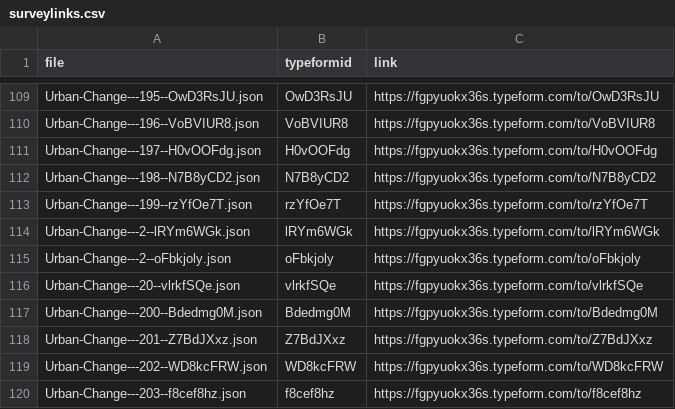
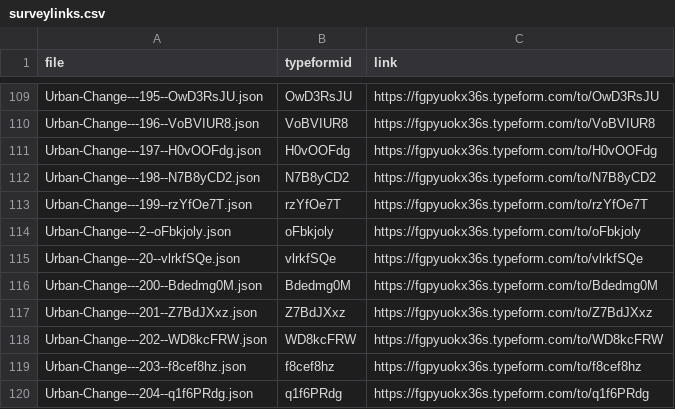
Before and after one commit to brookefzy/urban-change, a CSV file: assets/surveylinks.csv, drawn as a sheet; only a part is shown, gaps mark what is left out; the shorter side is filled out with more unchanged rows; the diff names each change by its address in the sheet, - before the commit and + after, or states it on an @@ line.

Commit message:
new survey links

```diff
--- a/assets/surveylinks.csv
+++ b/assets/surveylinks.csv
-row 114: Urban-Change---2--lRYm6WGk.json | lRYm6WGk | https://fgpyuokx36s.typeform.com/to/lRYm6WGk
```
